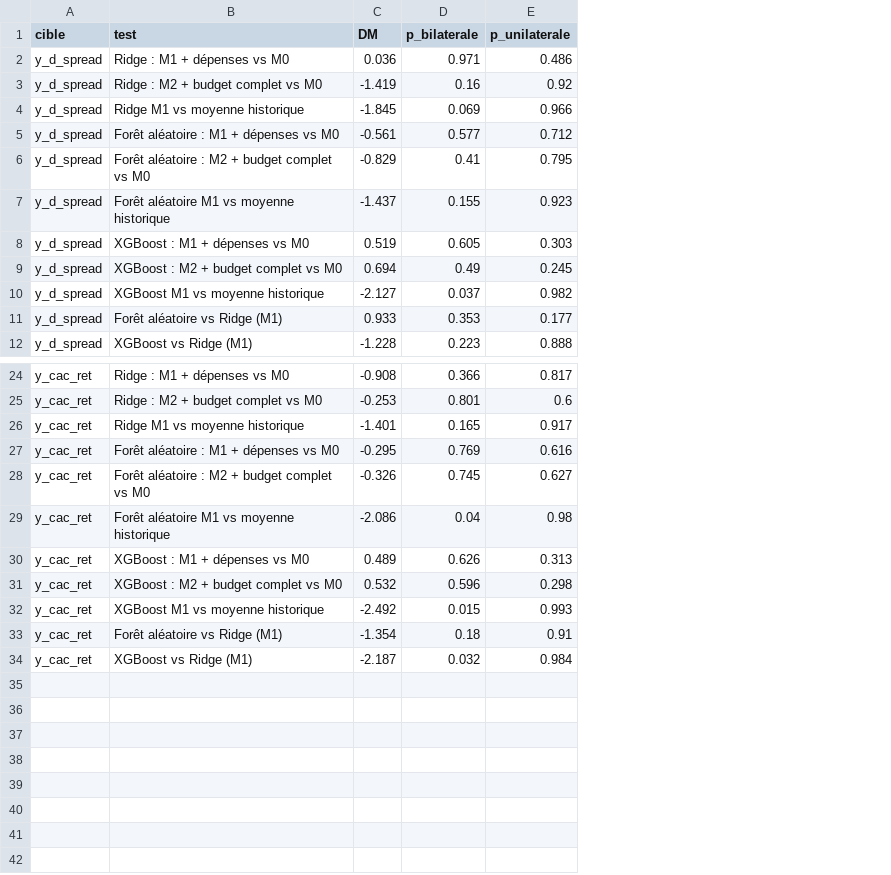
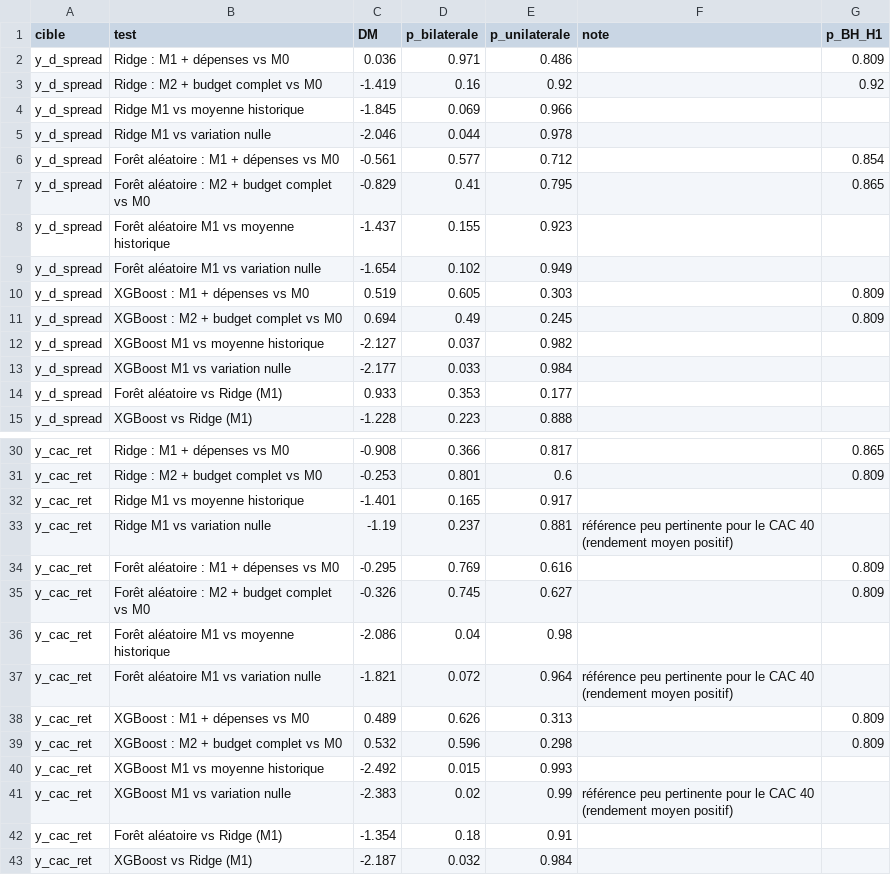
Before and after one commit to lyaminedb1/public-spending-market-prediction, a CSV file: results/tables/models_dm_tests.csv, drawn as a sheet; only a part is shown, gaps mark what is left out; addresses are those after the commit; the diff covers the shown part only; the diff names each change by its address in the sheet, - before the commit and + after, or states it on an @@ line.

```diff
--- a/results/tables/models_dm_tests.csv
+++ b/results/tables/models_dm_tests.csv
+column F (note), empty
+column G (p_BH_H1), rows 2-3: 0.809 | 0.92; rows 6-7: 0.854 | 0.865; rows 10-11: 0.809 | 0.809; rows 30-31: 0.865 | 0.809; rows 34-35: 0.809 | 0.809; rows 38-39: 0.809 | 0.809
+row 5: y_d_spread | Ridge M1 vs variation nulle | -2.046 | 0.044 | 0.978
+row 9: y_d_spread | Forêt aléatoire M1 vs variation nulle | -1.654 | 0.102 | 0.949
+row 13: y_d_spread | XGBoost M1 vs variation nulle | -2.177 | 0.033 | 0.984
+row 33: y_cac_ret | Ridge M1 vs variation nulle | -1.19 | 0.237 | 0.881 | référence peu pertinente pour le CAC 40 (rendement moyen positif)
+row 37: y_cac_ret | Forêt aléatoire M1 vs variation nulle | -1.821 | 0.072 | 0.964 | référence peu pertinente pour le CAC 40 (rendement moyen positif)
+row 41: y_cac_ret | XGBoost M1 vs variation nulle | -2.383 | 0.02 | 0.99 | référence peu pertinente pour le CAC 40 (rendement moyen positif)
```
Also changed, not shown: 3 added rows elsewhere in this file, results/tables/models_metrics.csv, 4 other files.
